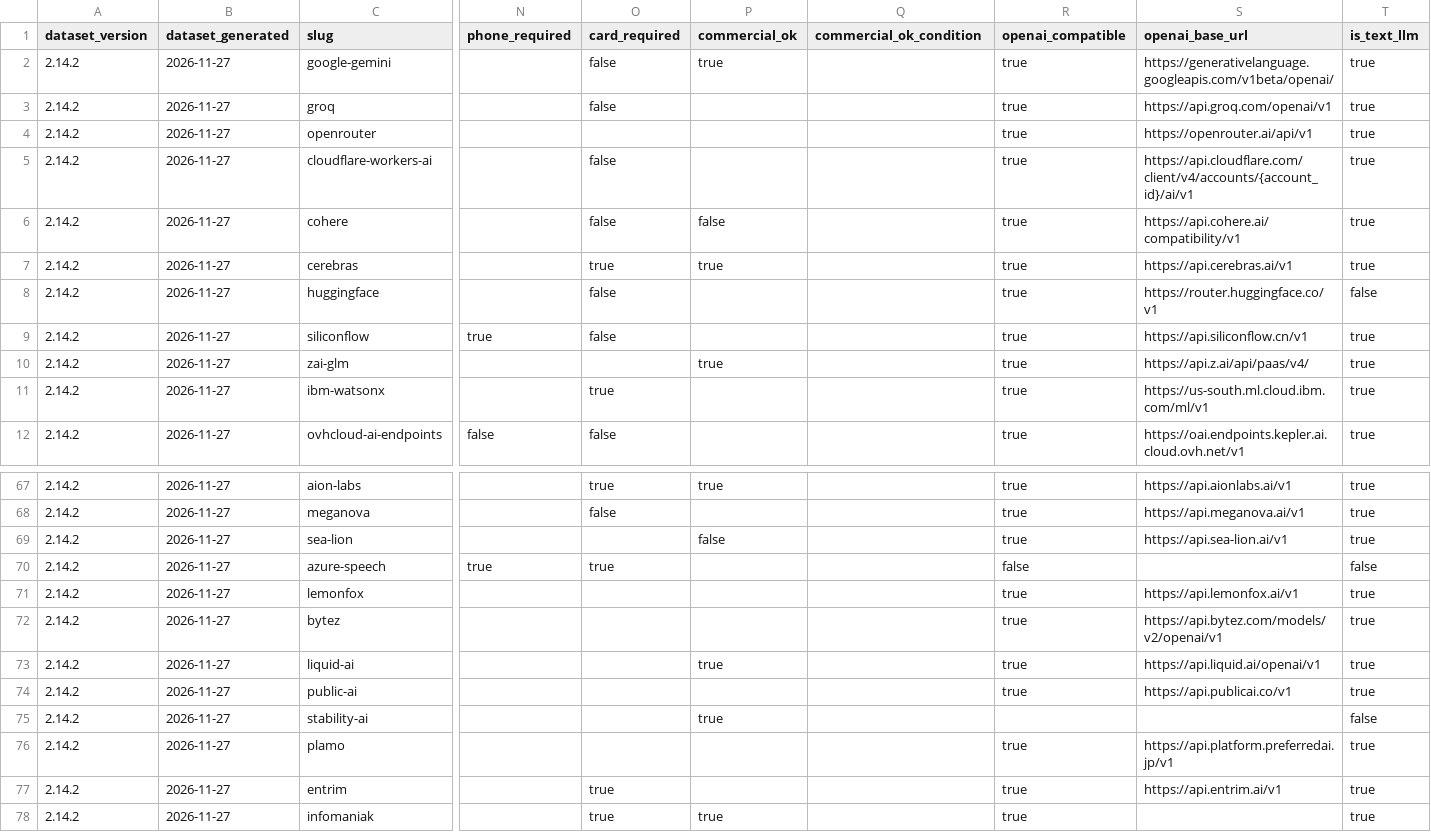
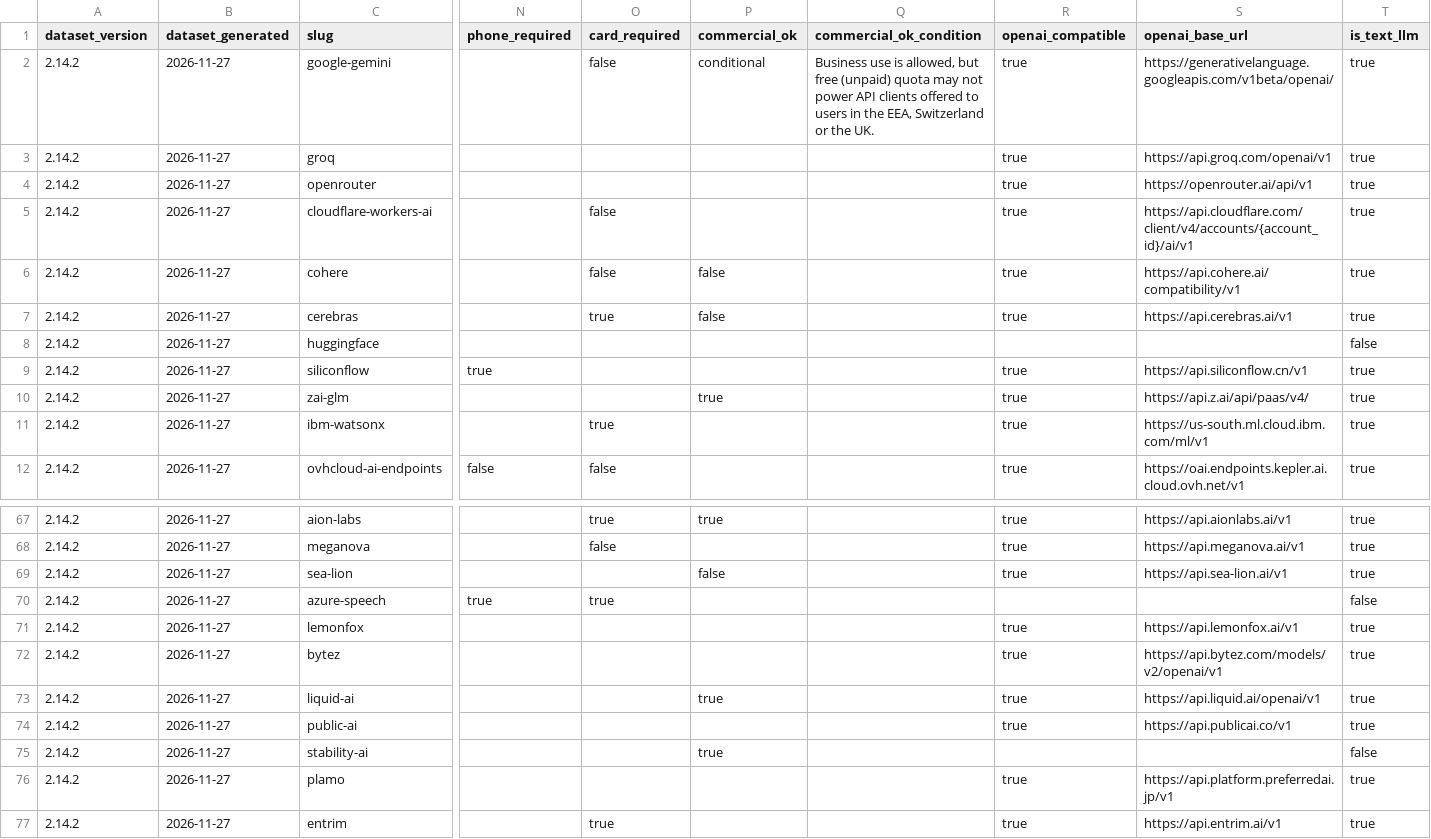
Before and after one commit to pacocartones/free-llm-api-hub, a CSV file: site/providers.csv, drawn as a sheet; only a part is shown, gaps mark what is left out; the shorter side is filled out with more unchanged rows; the diff covers the shown part only; the diff names each change by its address in the sheet, - before the commit and + after, or states it on an @@ line.

```diff
--- a/site/providers.csv
+++ b/site/providers.csv
-P2 (commercial_ok): true
+P2 (commercial_ok): conditional
-Q2 (commercial_ok_condition): (empty)
+Q2 (commercial_ok_condition): Business use is allowed, but free (unpaid) quota may not power API clients offered to users in the EEA, Switzerland or the UK.
-O3 (card_required): false
+O3 (card_required): (empty)
-P7 (commercial_ok): true
+P7 (commercial_ok): false
-O8:O9 (card_required): false
+O8:O9 (card_required): (empty)
-R8 (openai_compatible): true
+R8 (openai_compatible): (empty)
-S8 (openai_base_url): https://router.huggingface.co/v1
+S8 (openai_base_url): (empty)
-R70 (openai_compatible): false
+R70 (openai_compatible): (empty)
```
Also changed, not shown: 62 edited cells elsewhere in this file, 18 other files.
